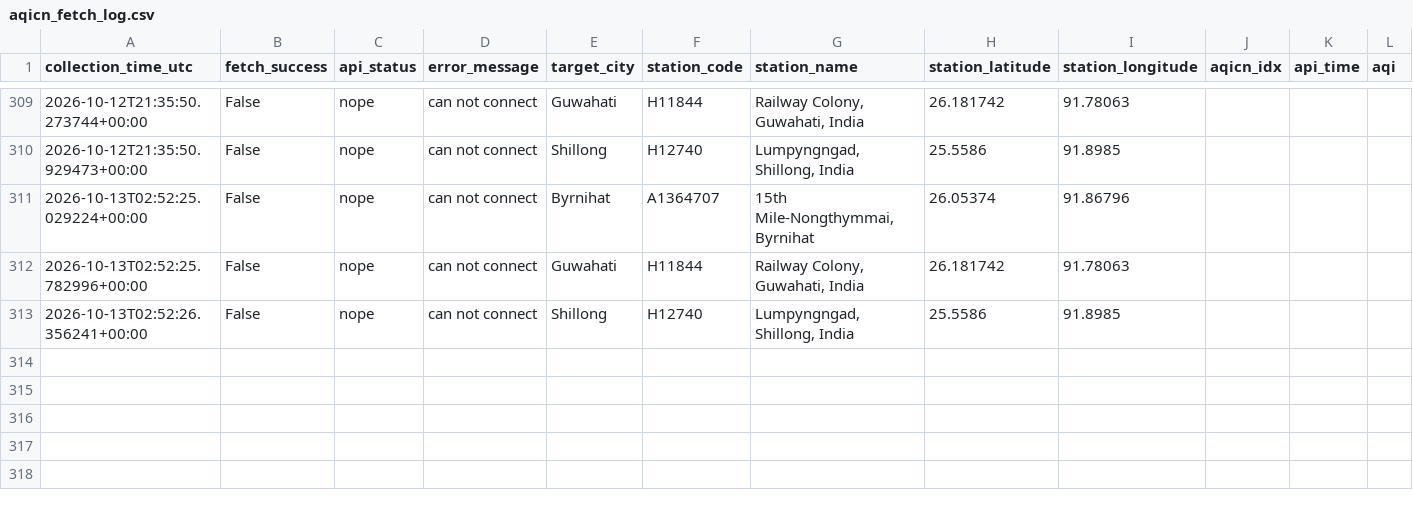
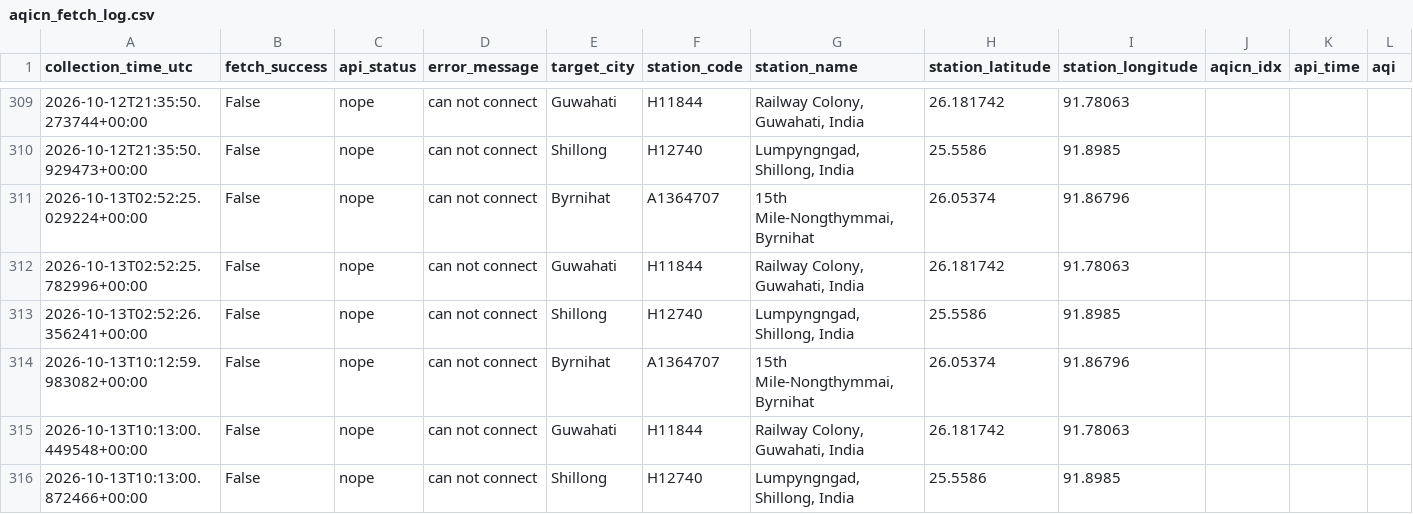
Before and after one commit to Pragyan-Bora59/Byrnihat-Air-Pollution-Research-System, a CSV file: data/raw/aqicn_fetch_log.csv, drawn as a sheet; only a part is shown, gaps mark what is left out; rows hold the shown columns only; the diff names each change by its address in the sheet, - before the commit and + after, or states it on an @@ line.

```diff
--- a/data/raw/aqicn_fetch_log.csv
+++ b/data/raw/aqicn_fetch_log.csv
+row 314: 2026-10-13T10:12:59.983082+00:00 | False | nope | can not connect | Byrnihat | A1364707 | 15th Mile-Nongthymmai, Byrnihat | 26.05374 | 91.86796
+row 315: 2026-10-13T10:13:00.449548+00:00 | False | nope | can not connect | Guwahati | H11844 | Railway Colony, Guwahati, India | 26.181742 | 91.78063
+row 316: 2026-10-13T10:13:00.872466+00:00 | False | nope | can not connect | Shillong | H12740 | Lumpyngngad, Shillong, India | 25.5586 | 91.8985
```
